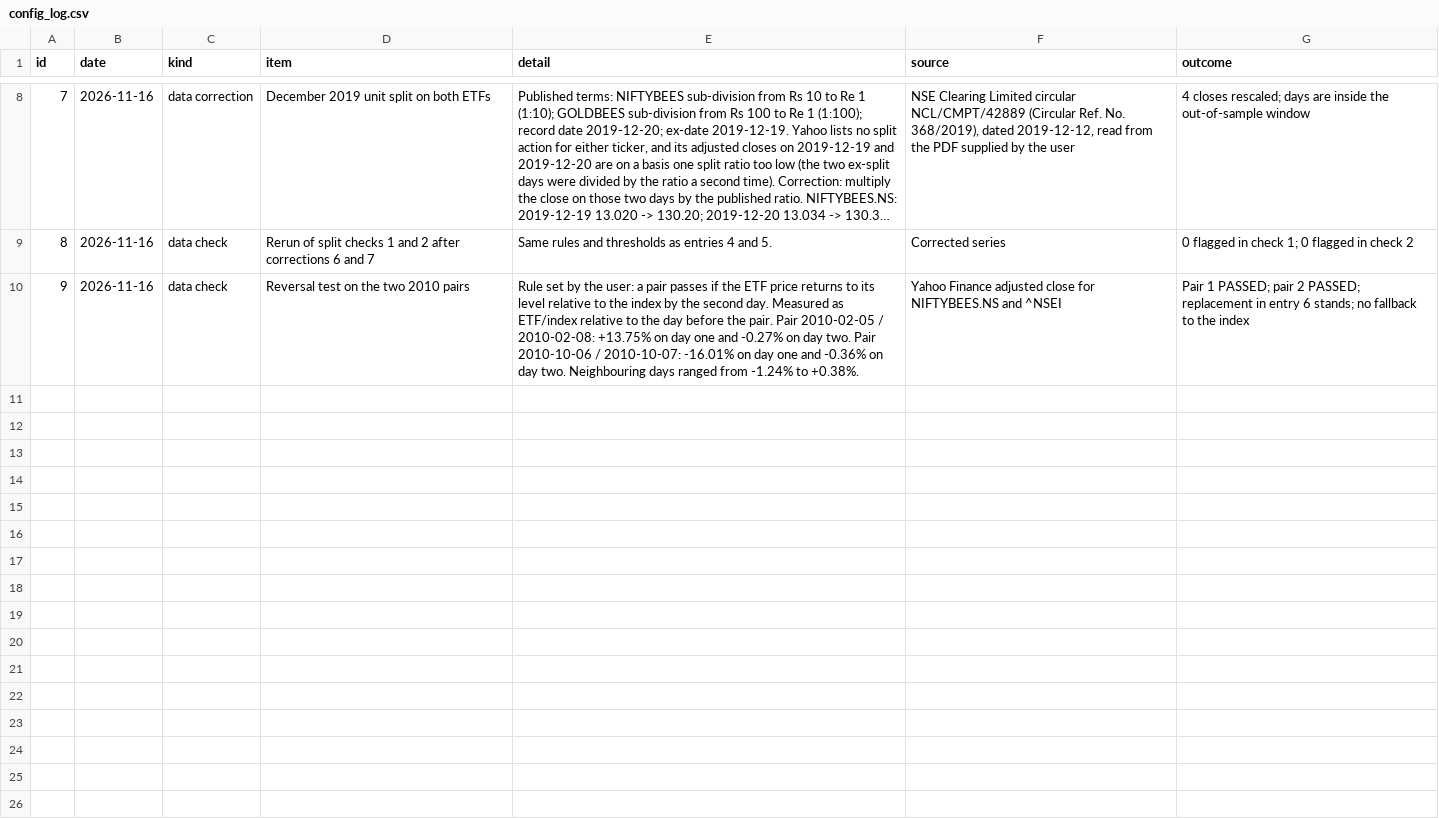
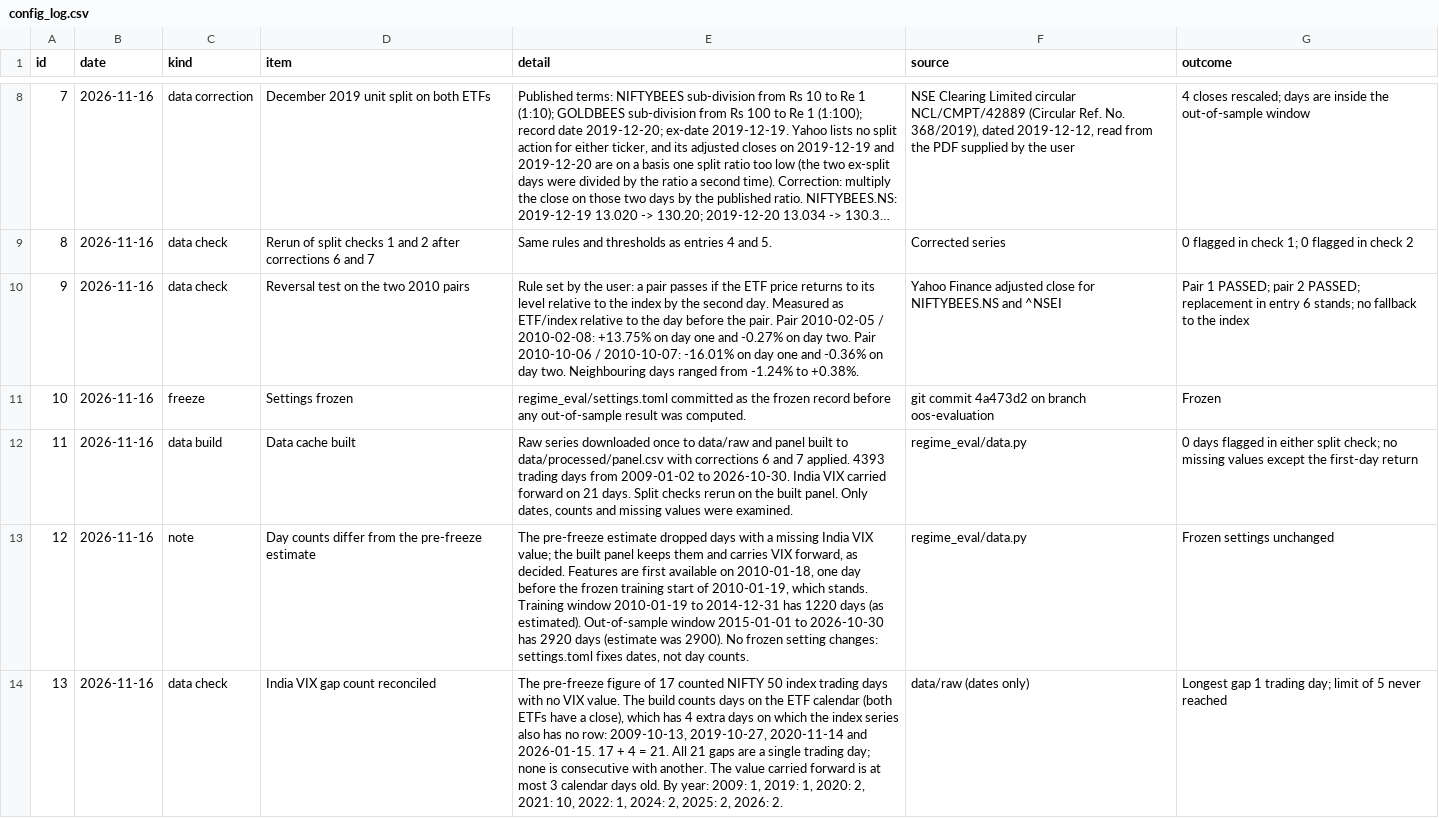
Before and after one commit to udits31/Regime-Detection-for-Asset-Allocation, a CSV file: results/config_log.csv, drawn as a sheet; only a part is shown, gaps mark what is left out; long unchanged cells end in …; the diff names each change by its address in the sheet, - before the commit and + after, or states it on an @@ line.

Commit message:
Add data cache

```diff
--- a/results/config_log.csv
+++ b/results/config_log.csv
+row 11: 10 | 2026-11-16 | freeze | Settings frozen | regime_eval/settings.toml committed as the frozen record before any out-of-sample result was computed. | git commit 4a473d2 on branch oos-evaluation | Frozen
+row 12: 11 | 2026-11-16 | data build | Data cache built | Raw series downloaded once to data/raw and panel built to data/processed/panel.csv with corrections 6 and 7 applied. 4393 trading days from 2009-01-02 to 2026-10-30. India VIX carried forward on 21 days. Split checks rerun on the built panel. Only dates, counts and missing values were examined. | regime_eval/data.py | 0 days flagged in either split check; no missing values except the first-day return
+row 13: 12 | 2026-11-16 | note | Day counts differ from the pre-freeze estimate | The pre-freeze estimate dropped days with a missing India VIX value; the built panel keeps them and carries VIX forward, as decided. Features are first available on 2010-01-18, one day before the frozen training start of 2010-01-19, which stands. Training window 2010-01-19 to 2014-12-31 has 1220 days (as estimated). Out-of-sample window 2015-01-01 to 2026-10-30 has 2920 days (estimate was 2900). No frozen setting changes: settings.toml fixes dates, not day counts. | regime_eval/data.py | Frozen settings unchanged
+row 14: 13 | 2026-11-16 | data check | India VIX gap count reconciled | The pre-freeze figure of 17 counted NIFTY 50 index trading days with no VIX value. The build counts days on the ETF calendar (both ETFs have a close), which has 4 extra days on which the index series also has no row: 2009-10-13, 2019-10-27, 2020-11-14 and 2026-01-15. 17 + 4 = 21. All 21 gaps are a single trading day; none is consecutive with another. The value carried forward is at most 3 calendar days old. By year: 2009: 1, 2019: 1, 2020: 2, 2021: 10, 2022: 1, 2024: 2, 2025: 2, 2026: 2. | data/raw (dates only) | Longest gap 1 trading day; limit of 5 never reached
```
Also changed, not shown: 5 other files.
